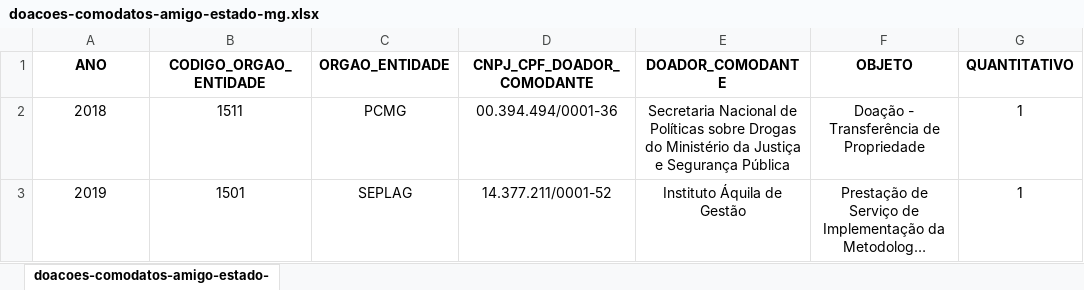
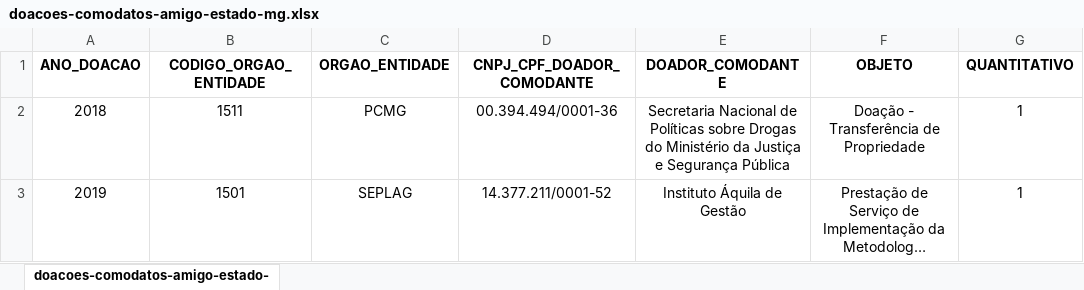
Before and after one commit to dados-mg/doacoes-comodatos, an Excel workbook: upload/doacoes-comodatos-amigo-estado-mg.xlsx, sheet doacoes-comodatos-amigo-estado-, drawn as a sheet; only a part is shown; long unchanged cells end in …; values as stored, in another font and other column widths than the file's, no borders; the diff names each change by its address in the sheet, - before the commit and + after, or states it on an @@ line.

Commit message:
Revert "Insere planilha atualizada em Dez/2023- coluna ano"
This reverts commit 8a3c67088670366dfa8f8753d1dcf1b57be0d6be.

```diff
--- a/upload/doacoes-comodatos-amigo-estado-mg.xlsx (sheet doacoes-comodatos-amigo-estado-)
+++ b/upload/doacoes-comodatos-amigo-estado-mg.xlsx (sheet doacoes-comodatos-amigo-estado-)
-A1: ANO
+A1: ANO_DOACAO
```
